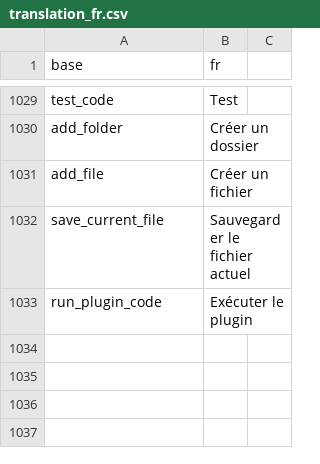
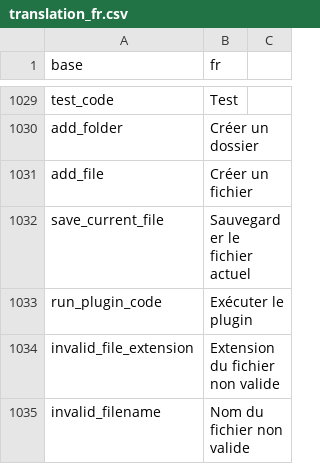
Before and after one commit to BorisDelange/LinkR, a CSV file: inst/translations/translation_fr.csv, drawn as a sheet; only a part is shown, gaps mark what is left out; the diff names each change by its address in the sheet, - before the commit and + after, or states it on an @@ line.

```diff
--- a/inst/translations/translation_fr.csv
+++ b/inst/translations/translation_fr.csv
+row 1034: invalid_file_extension | Extension du fichier non valide
+row 1035: invalid_filename | Nom du fichier non valide
```
Also changed, not shown: inst/translations/translation_en.csv, 5 other files.
